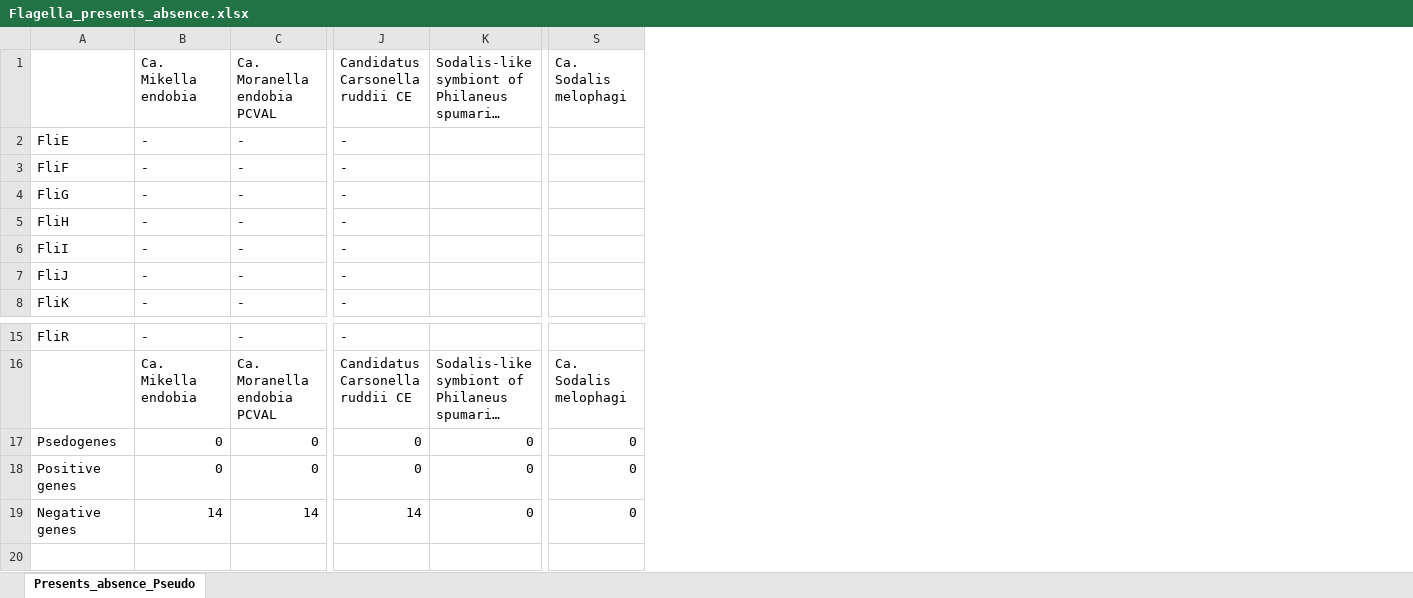
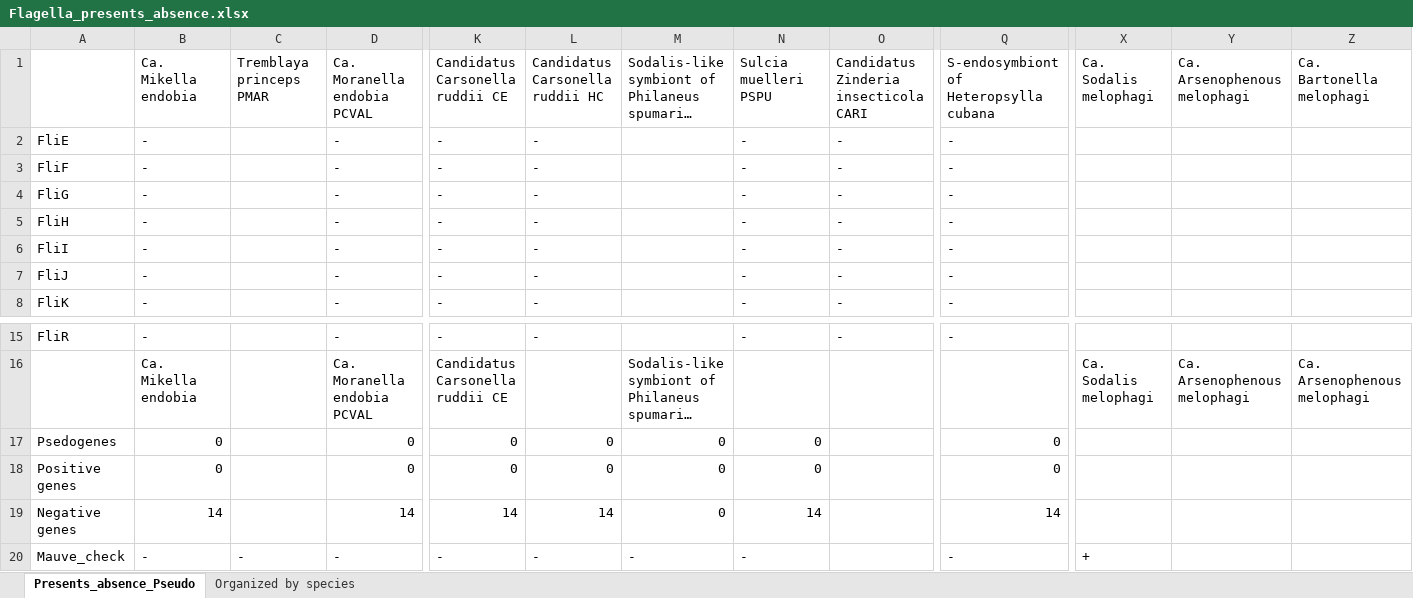
Before and after one commit to arpollio/Not_Bad, an Excel workbook: Sodalis_genomes/txt_reports/Flagella_presents_absence.xlsx, sheet Presents_absence_Pseudo, drawn as a sheet; only a part is shown, gaps mark what is left out; long unchanged cells end in …; values as stored, in another font and other column widths than the file's, no cell formats; charts and pictures not drawn; addresses are those after the commit; rows hold the shown columns only; the diff names each change by its address in the sheet, - before the commit and + after, or states it on an @@ line.

Commit message:
added and organized organisms within the excel document.

```diff
--- a/Sodalis_genomes/txt_reports/Flagella_presents_absence.xlsx (sheet Presents_absence_Pseudo)
+++ b/Sodalis_genomes/txt_reports/Flagella_presents_absence.xlsx (sheet Presents_absence_Pseudo)
+sheet tab: Organized by species
+column C, row 1: Tremblaya princeps PMAR
+column L, rows 1-8: Candidatus Carsonella ruddii HC | - | - | - | - | - | - | -; rows 15-19: - |  | 0 | 0 | 14
+column N, rows 1-8: Sulcia muelleri PSPU | - | - | - | - | - | - | -; rows 15-19: - |  | 0 | 0 | 14
+column O, rows 1-8: Candidatus Zinderia insecticola CARI | - | - | - | - | - | - | -; row 15: -
+column Q, rows 1-8: S-endosymbiont of Heteropsylla cubana | - | - | - | - | - | - | -; rows 15-19: - |  | 0 | 0 | 14
+column Y, row 1: Ca. Arsenophenous melophagi; row 16: Ca. Arsenophenous melophagi
+column Z, row 1: Ca. Bartonella melophagi; row 16: Ca. Arsenophenous melophagi
-X17:X19: 0
+X17:X19: (empty)
+row 20: Mauve_check | - | - | - | - | - | - | - |  | - | +
```
Also changed, not shown: cell formats, formulas that keep their value, charts or pictures, 1 other file.
